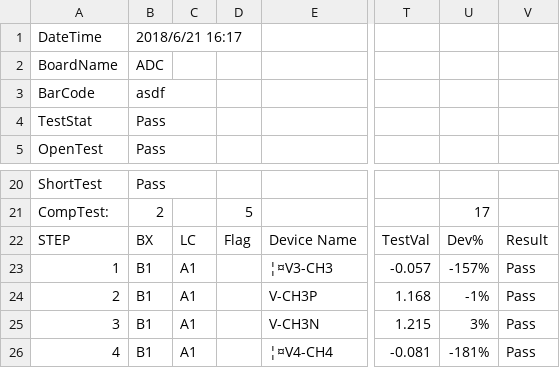
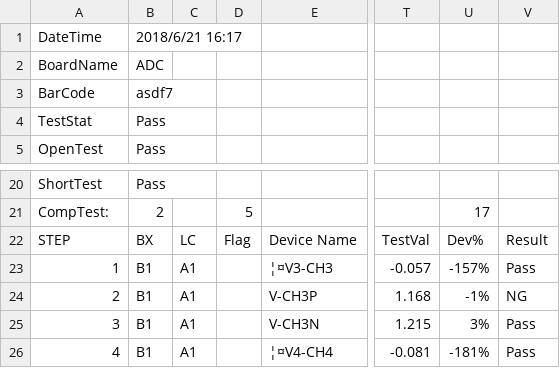
Before and after one commit to wangyendt/ICT-NDT-Event_Interface, a CSV file: ICT-NDT-Event_Interface/source/00001340_2018_08_15_19_00_28-exporting_data2.csv, drawn as a sheet; only a part is shown, gaps mark what is left out; the diff names each change by its address in the sheet, - before the commit and + after, or states it on an @@ line.

```diff
--- a/ICT-NDT-Event_Interface/source/00001340_2018_08_15_19_00_28-exporting_data2.csv
+++ b/ICT-NDT-Event_Interface/source/00001340_2018_08_15_19_00_28-exporting_data2.csv
-B3: asdf
+B3: asdf7
-V24: Pass
+V24: NG
```
Also changed, not shown: 7 other files.
